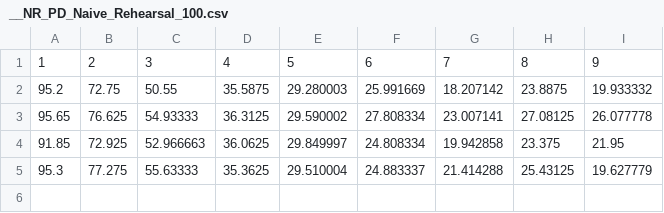
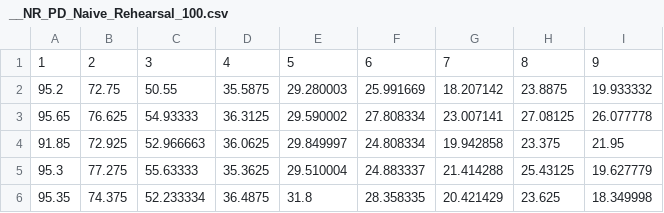
Before and after one commit to hikmatkhan/Continuum, a CSV file: ContinuumBenchmarks/CIFAR10/Continual-Learning-Benchmark/scripts/outputs_Dec_12_2021/split_CIFAR10_incremental_class/__NR_PD_Naive_Rehearsal_100.csv, drawn as a sheet.

```diff
--- a/ContinuumBenchmarks/CIFAR10/Continual-Learning-Benchmark/scripts/outputs_Dec_12_2021/split_CIFAR10_incremental_class/__NR_PD_Naive_Rehearsal_100.csv
+++ b/ContinuumBenchmarks/CIFAR10/Continual-Learning-Benchmark/scripts/outputs_Dec_12_2021/split_CIFAR10_incremental_class/__NR_PD_Naive_Rehearsal_100.csv
@@ -5 +5,2 @@
 95.3,77.275,55.63333,35.3625,29.510004,24.883337,21.414288,25.43125,19.627779
+95.35,74.375,52.233334,36.4875,31.8,28.358335,20.421429,23.625,18.349998
```
Also changed, not shown: ContinuumBenchmarks/CIFAR10/Continual-Learning-Benchmark/scripts/outputs_Dec_12_2021/split_CIFAR10_incremental_class/__NR_PD_Naive_Rehearsal_200.csv, ContinuumBenchmarks/CIFAR10/Continual-Learning-Benchmark/scripts/outputs_Dec_12_2021/split_RCLCIFAR10_incremental_class/__R_PD_Naive_Rehearsal_1100.csv, 11 other files.
